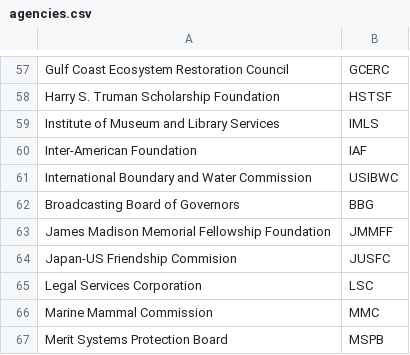
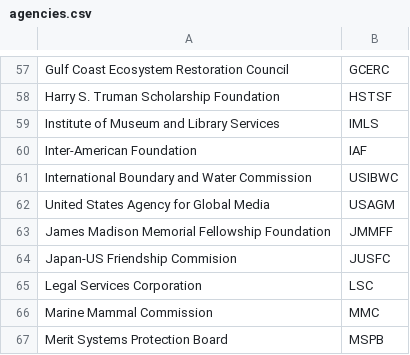
Before and after one commit to cisagov/saver, a CSV file: include/agencies.csv, drawn as a sheet; only a part is shown, gaps mark what is left out; removed rows and columns are numbered as before the commit, all else as after; the diff names each change by its address in the sheet, - before the commit and + after, or states it on an @@ line.

Commit message:
BBG --> USAGM
Broadcasting Board of Governors changed their agency name to the 'United States Agency for Global Media'.

```diff
--- a/include/agencies.csv
+++ b/include/agencies.csv
-row 62: Broadcasting Board of Governors | BBG
+row 62: United States Agency for Global Media | USAGM
```
